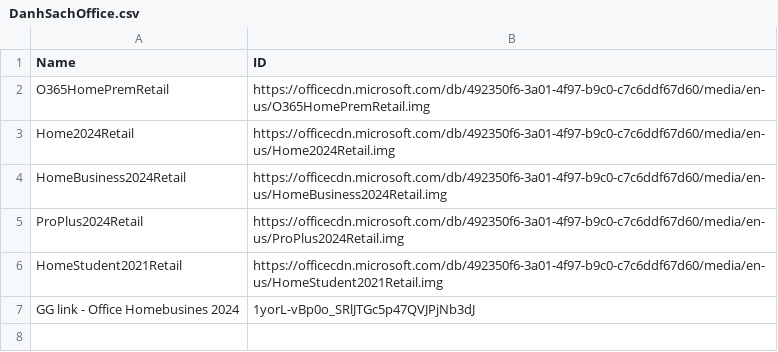
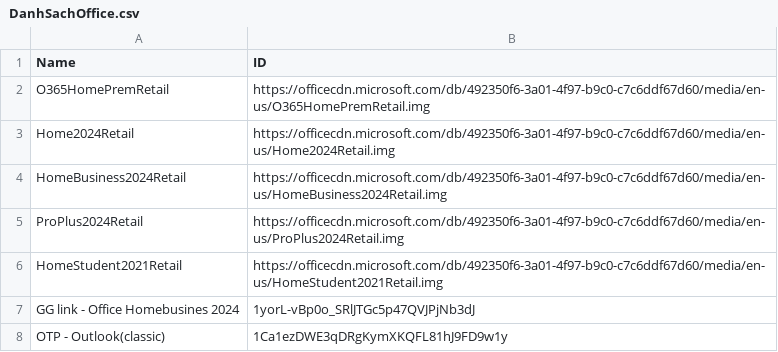
Before and after one commit to tuantran19912512/Windows-tool-box, a CSV file: DanhSachOffice.csv, drawn as a sheet.

Commit message:
Admin Update Office List via VietToolbox Pro

```diff
--- a/DanhSachOffice.csv
+++ b/DanhSachOffice.csv
@@ -7 +7,2 @@ HomeStudent2021Retail,https://officecdn.microsoft.com/db/492350f6-3a01-4f97-b9c0
 GG link - Office Homebusines 2024,1yorL-vBp0o_SRlJTGc5p47QVJPjNb3dJ
+OTP - Outlook(classic),1Ca1ezDWE3qDRgKymXKQFL81hJ9FD9w1y
```
